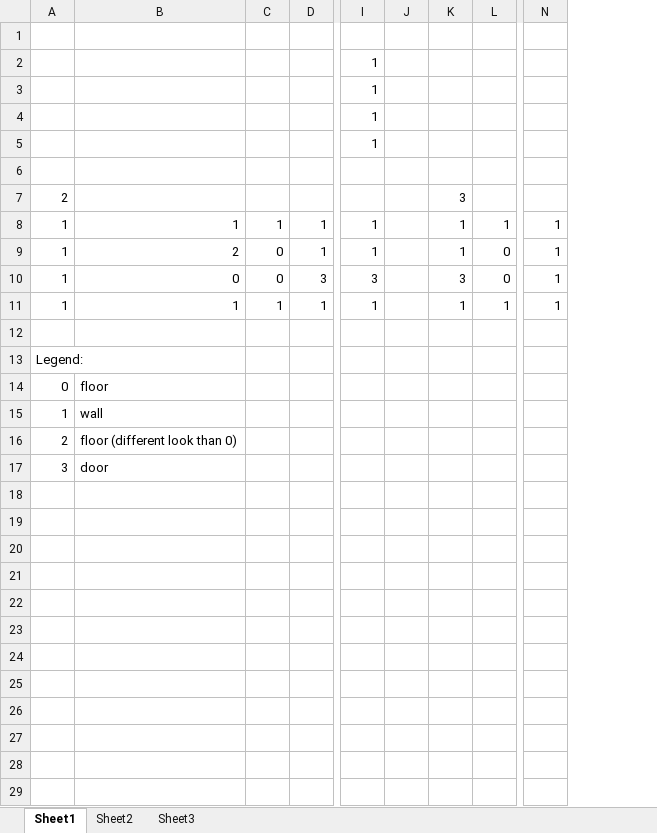
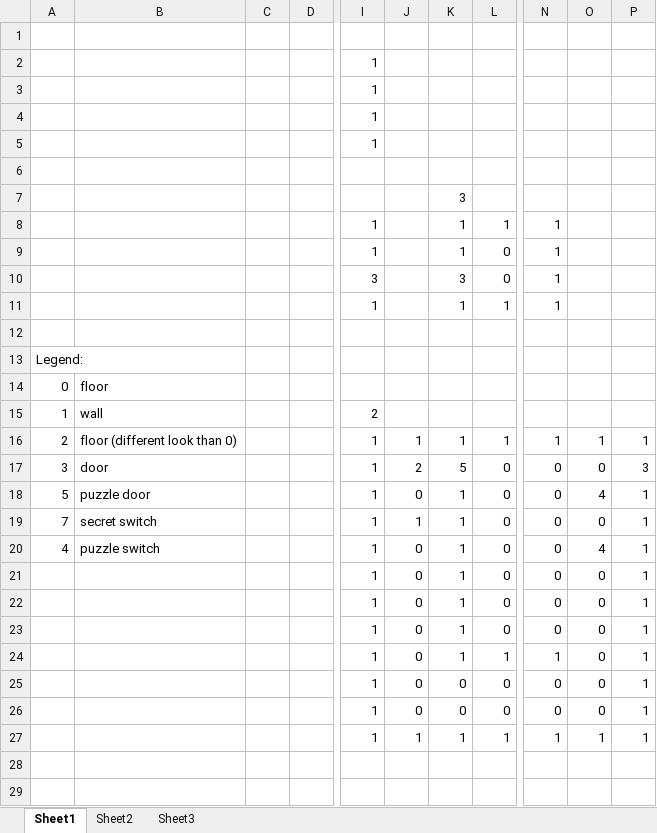
Before and after one commit to tomhalstead/PuzzleGame, an Excel workbook: design/sample map.xlsx, sheet Sheet1, drawn as a sheet; only a part is shown, gaps mark what is left out; values as stored, in another font and other column widths than the file's, no borders; removed rows and columns are numbered as before the commit, all else as after; rows hold the shown columns only; the diff covers the shown part only; the diff names each change by its address in the sheet, - before the commit and + after, or states it on an @@ line.

```diff
--- a/design/sample map.xlsx (sheet Sheet1)
+++ b/design/sample map.xlsx (sheet Sheet1)
-column C, rows 8-11: 1 | 0 | 0 | 1
-column D, rows 8-11: 1 | 1 | 3 | 1
+column C, empty
+column D, empty
-column J, empty
+column J, empty
+column O, empty
+column P, empty
-A7: 2
+A7: (empty)
-A8:A11: 1
+A8:A11: (empty)
-B8: 1
+B8: (empty)
-B9: 2
+B9: (empty)
-B10: 0
+B10: (empty)
-B11: 1
+B11: (empty)
-I15: (empty)
+I15: 2
+row 16: 2 | floor (different look than 0) |  |  | 1 | 1 | 1 | 1 | 1 | 1 | 1
+row 17: 3 | door |  |  | 1 | 2 | 5 | 0 | 0 | 0 | 3
+row 18: 5 | puzzle door |  |  | 1 | 0 | 1 | 0 | 0 | 4 | 1
+row 19: 7 | secret switch |  |  | 1 | 1 | 1 | 0 | 0 | 0 | 1
+row 20: 4 | puzzle switch |  |  | 1 | 0 | 1 | 0 | 0 | 4 | 1
+row 21:  |  |  |  | 1 | 0 | 1 | 0 | 0 | 0 | 1
+row 22:  |  |  |  | 1 | 0 | 1 | 0 | 0 | 0 | 1
+row 23:  |  |  |  | 1 | 0 | 1 | 0 | 0 | 0 | 1
+row 24:  |  |  |  | 1 | 0 | 1 | 1 | 1 | 0 | 1
+row 25:  |  |  |  | 1 | 0 | 0 | 0 | 0 | 0 | 1
+row 26:  |  |  |  | 1 | 0 | 0 | 0 | 0 | 0 | 1
+row 27:  |  |  |  | 1 | 1 | 1 | 1 | 1 | 1 | 1
-row 28: 2 | floor (different look than 0)
+row 28: (empty)
-row 29: 3 | door
+row 29: (empty)
```
Also changed, not shown: 12 added rows elsewhere in this sheet, 18 other files.
